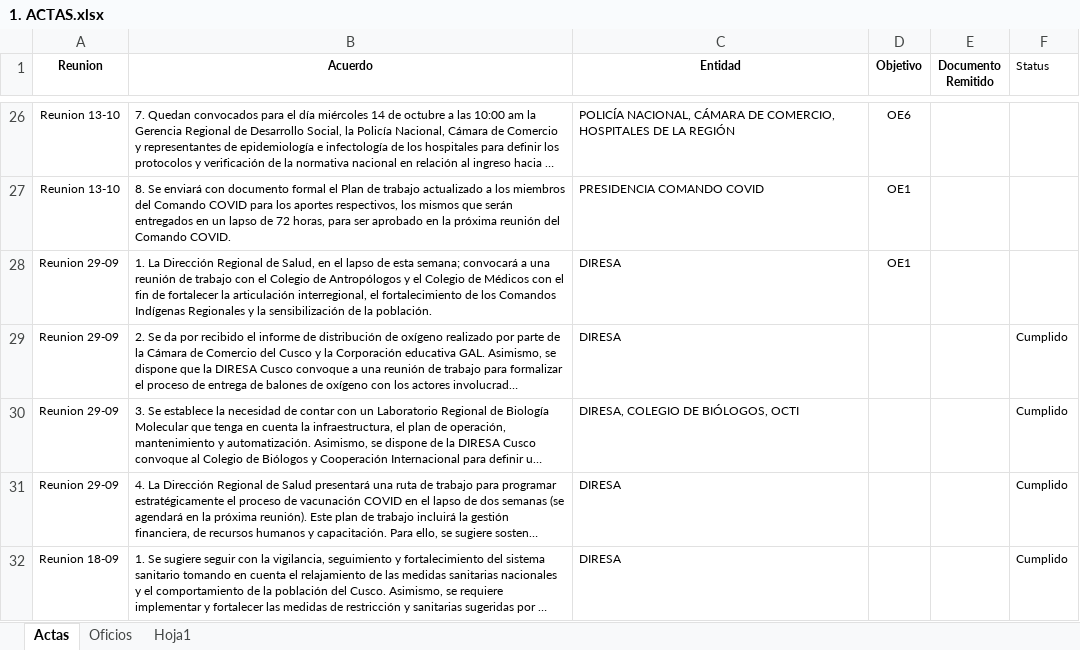
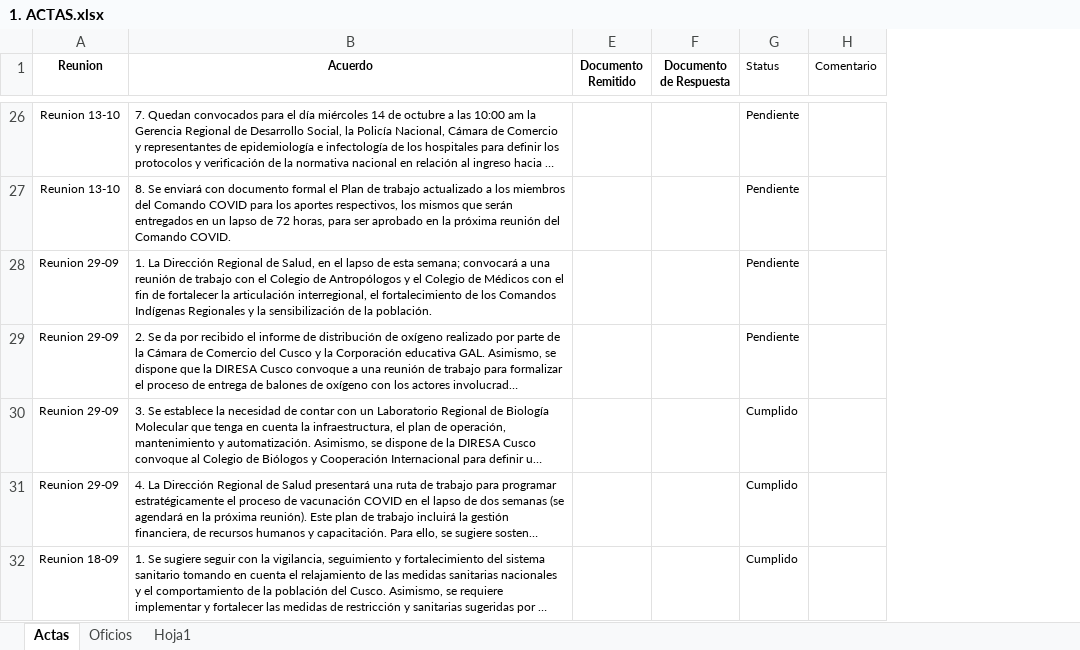
Before and after one commit to branmora/covid-19-cusco, an Excel workbook: 1. ACTAS.xlsx, sheet Actas, drawn as a sheet; only a part is shown, gaps mark what is left out; long unchanged cells end in …; values as stored, in another font and other column widths than the file's, no borders; removed rows and columns are numbered as before the commit, all else as after; the diff covers the shown part only; the diff names each change by its address in the sheet, - before the commit and + after, or states it on an @@ line.

Commit message:
Update 1. ACTAS.xlsx

```diff
--- a/1. ACTAS.xlsx (sheet Actas)
+++ b/1. ACTAS.xlsx (sheet Actas)
@@ column C (Entidad) hidden, rows 26-32: POLICÍA NACIONAL, CÁMARA DE COMERCIO, HOSPITALES DE LA REGIÓN | PRESIDENCIA COMANDO COVID | DIRESA | DIRESA | DIRESA, COLEGIO DE BIÓLOGOS, OCTI | DIRESA | DIRESA @@
@@ column D (Objetivo) hidden, rows 26-28: OE6 | OE1 | OE1 @@
+column F (Documento de Respuesta), empty
+column H (Comentario), empty
-G26:G28 (Status): (empty)
+G26:G28 (Status): Pendiente
-G29 (Status): Cumplido
+G29 (Status): Pendiente
```
Also changed, not shown: 31 edited cells and cell formats elsewhere in this sheet.
